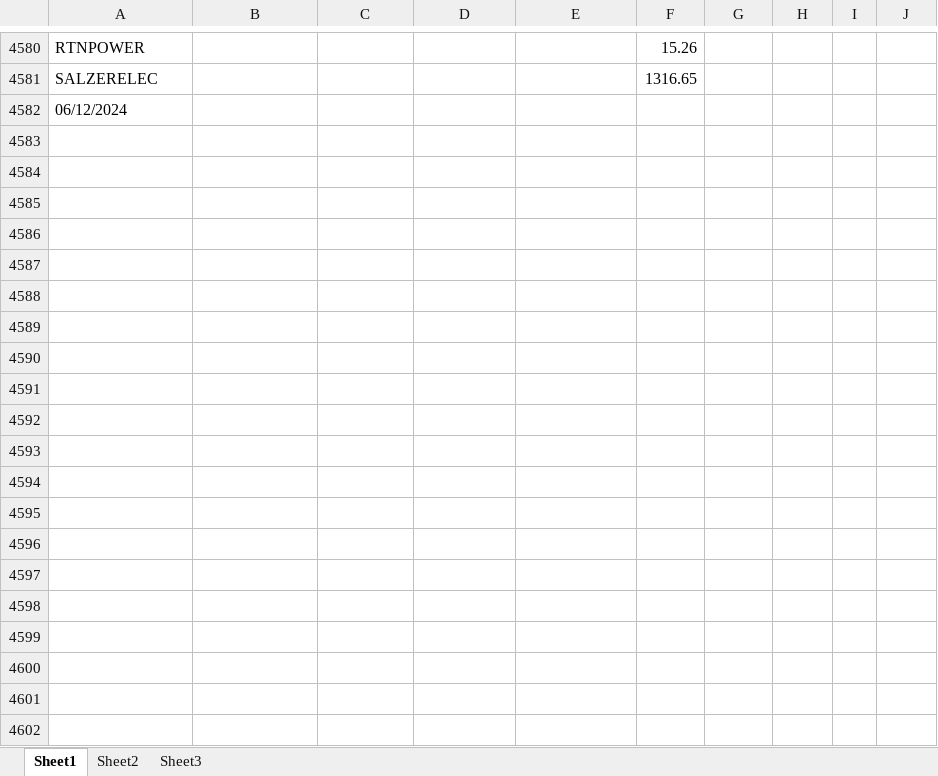
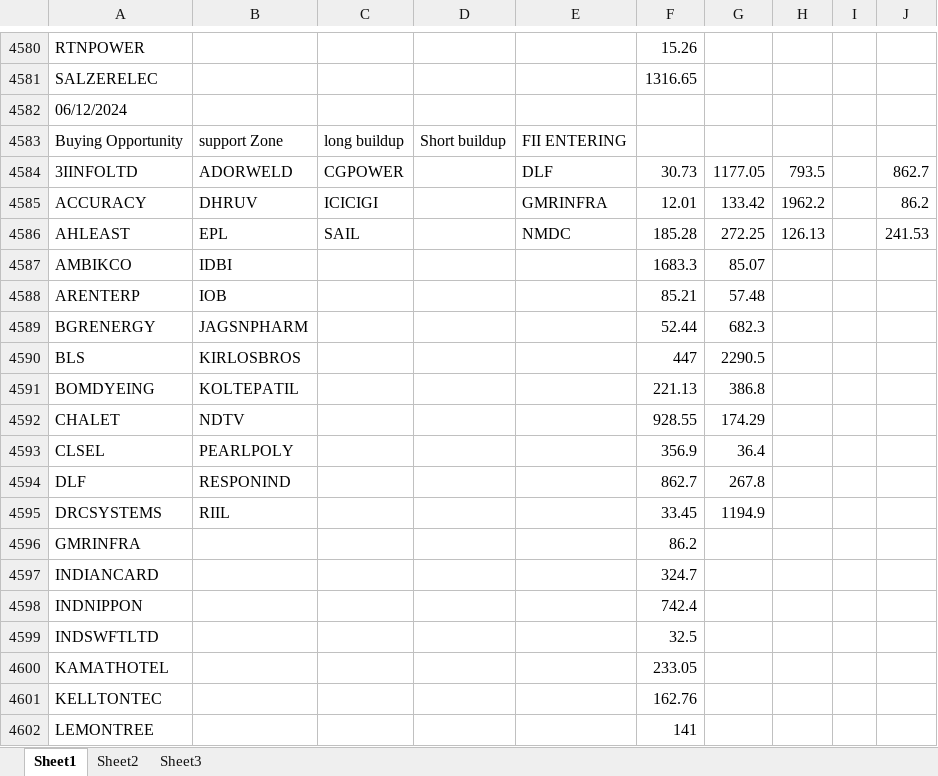
Before and after one commit to amirathor/Story, an Excel workbook: fii dii.xlsx, sheet Sheet1, drawn as a sheet; only a part is shown, gaps mark what is left out; values as stored, in another font and other column widths than the file's, no borders; the diff covers the shown part only; the diff names each change by its address in the sheet, - before the commit and + after, or states it on an @@ line.

```diff
--- a/fii dii.xlsx (sheet Sheet1)
+++ b/fii dii.xlsx (sheet Sheet1)
+row 4583: Buying Opportunity | support Zone | long buildup | Short buildup | FII ENTERING
+row 4584: 3IINFOLTD | ADORWELD | CGPOWER |  | DLF | 30.73 | 1177.05 | 793.5 |  | 862.7
+row 4585: ACCURACY | DHRUV | ICICIGI |  | GMRINFRA | 12.01 | 133.42 | 1962.2 |  | 86.2
+row 4586: AHLEAST | EPL | SAIL |  | NMDC | 185.28 | 272.25 | 126.13 |  | 241.53
+row 4587: AMBIKCO | IDBI |  |  |  | 1683.3 | 85.07
+row 4588: ARENTERP | IOB |  |  |  | 85.21 | 57.48
+row 4589: BGRENERGY | JAGSNPHARM |  |  |  | 52.44 | 682.3
+row 4590: BLS | KIRLOSBROS |  |  |  | 447 | 2290.5
+row 4591: BOMDYEING | KOLTEPATIL |  |  |  | 221.13 | 386.8
+row 4592: CHALET | NDTV |  |  |  | 928.55 | 174.29
+row 4593: CLSEL | PEARLPOLY |  |  |  | 356.9 | 36.4
+row 4594: DLF | RESPONIND |  |  |  | 862.7 | 267.8
+row 4595: DRCSYSTEMS | RIIL |  |  |  | 33.45 | 1194.9
+row 4596: GMRINFRA |  |  |  |  | 86.2
+row 4597: INDIANCARD |  |  |  |  | 324.7
+row 4598: INDNIPPON |  |  |  |  | 742.4
+row 4599: INDSWFTLTD |  |  |  |  | 32.5
+row 4600: KAMATHOTEL |  |  |  |  | 233.05
+row 4601: KELLTONTEC |  |  |  |  | 162.76
+row 4602: LEMONTREE |  |  |  |  | 141
```
Also changed, not shown: 14 added rows elsewhere in this sheet, fidi.xlsx, 1 other file.
